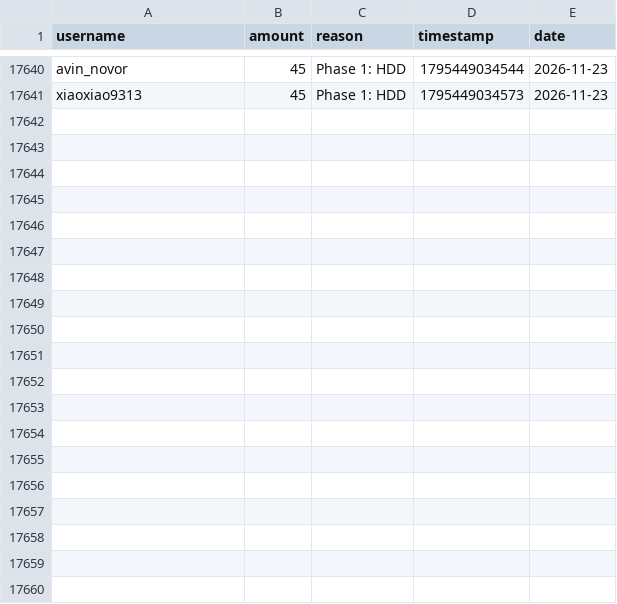
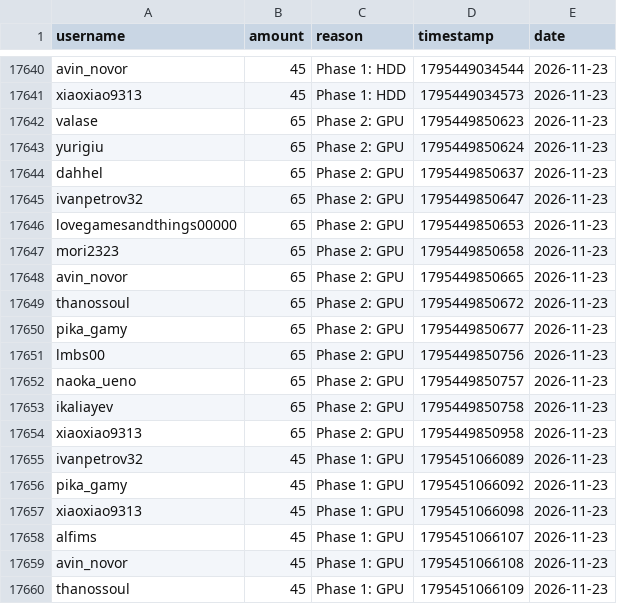
Before and after one commit to zosky/zoskyCube-archive, a CSV file: data/bootloop-handouts-2026-11.csv, drawn as a sheet; only a part is shown, gaps mark what is left out; the diff covers the shown part only; the diff names each change by its address in the sheet, - before the commit and + after, or states it on an @@ line.

Commit message:
CSV++ 2026-11 handouts[+59791] redeems[0] badges[0] vodvoteHs[0] gauntletVotes[+15] bootloop[+2] bootloopHandouts[+31] vodvoteGames[+1571]

```diff
--- a/data/bootloop-handouts-2026-11.csv
+++ b/data/bootloop-handouts-2026-11.csv
+row 17642: valase | 65 | Phase 2: GPU | 1795449850623 | 2026-11-23
+row 17643: yurigiu | 65 | Phase 2: GPU | 1795449850624 | 2026-11-23
+row 17644: dahhel | 65 | Phase 2: GPU | 1795449850637 | 2026-11-23
+row 17645: ivanpetrov32 | 65 | Phase 2: GPU | 1795449850647 | 2026-11-23
+row 17646: lovegamesandthings00000 | 65 | Phase 2: GPU | 1795449850653 | 2026-11-23
+row 17647: mori2323 | 65 | Phase 2: GPU | 1795449850658 | 2026-11-23
+row 17648: avin_novor | 65 | Phase 2: GPU | 1795449850665 | 2026-11-23
+row 17649: thanossoul | 65 | Phase 2: GPU | 1795449850672 | 2026-11-23
+row 17650: pika_gamy | 65 | Phase 2: GPU | 1795449850677 | 2026-11-23
+row 17651: lmbs00 | 65 | Phase 2: GPU | 1795449850756 | 2026-11-23
+row 17652: naoka_ueno | 65 | Phase 2: GPU | 1795449850757 | 2026-11-23
+row 17653: ikaliayev | 65 | Phase 2: GPU | 1795449850758 | 2026-11-23
+row 17654: xiaoxiao9313 | 65 | Phase 2: GPU | 1795449850958 | 2026-11-23
+row 17655: ivanpetrov32 | 45 | Phase 1: GPU | 1795451066089 | 2026-11-23
+row 17656: pika_gamy | 45 | Phase 1: GPU | 1795451066092 | 2026-11-23
+row 17657: xiaoxiao9313 | 45 | Phase 1: GPU | 1795451066098 | 2026-11-23
+row 17658: alfims | 45 | Phase 1: GPU | 1795451066107 | 2026-11-23
+row 17659: avin_novor | 45 | Phase 1: GPU | 1795451066108 | 2026-11-23
+row 17660: thanossoul | 45 | Phase 1: GPU | 1795451066109 | 2026-11-23
```
Also changed, not shown: 12 added rows elsewhere in this file, data/bootloop-sessions-2026-11.csv, data/gauntlet-votes-2026-11.csv, 3 other files.
